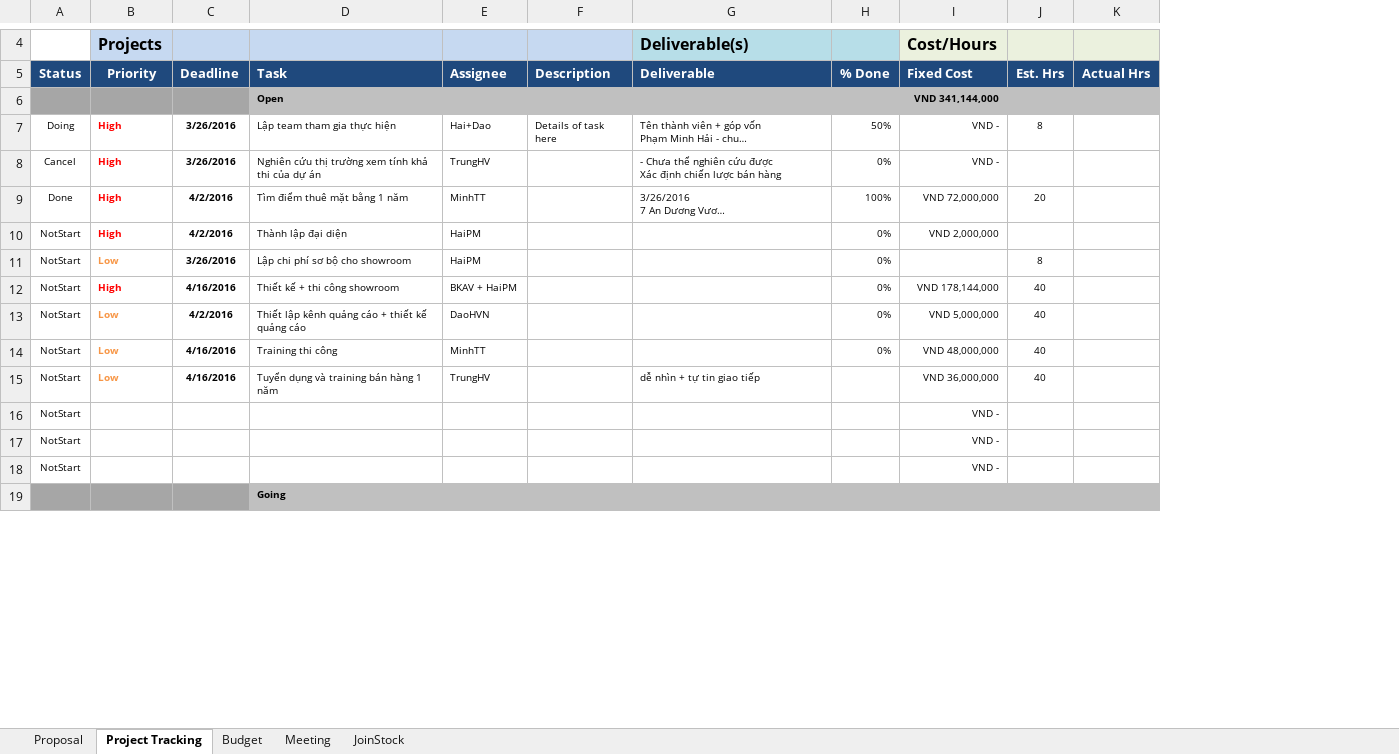
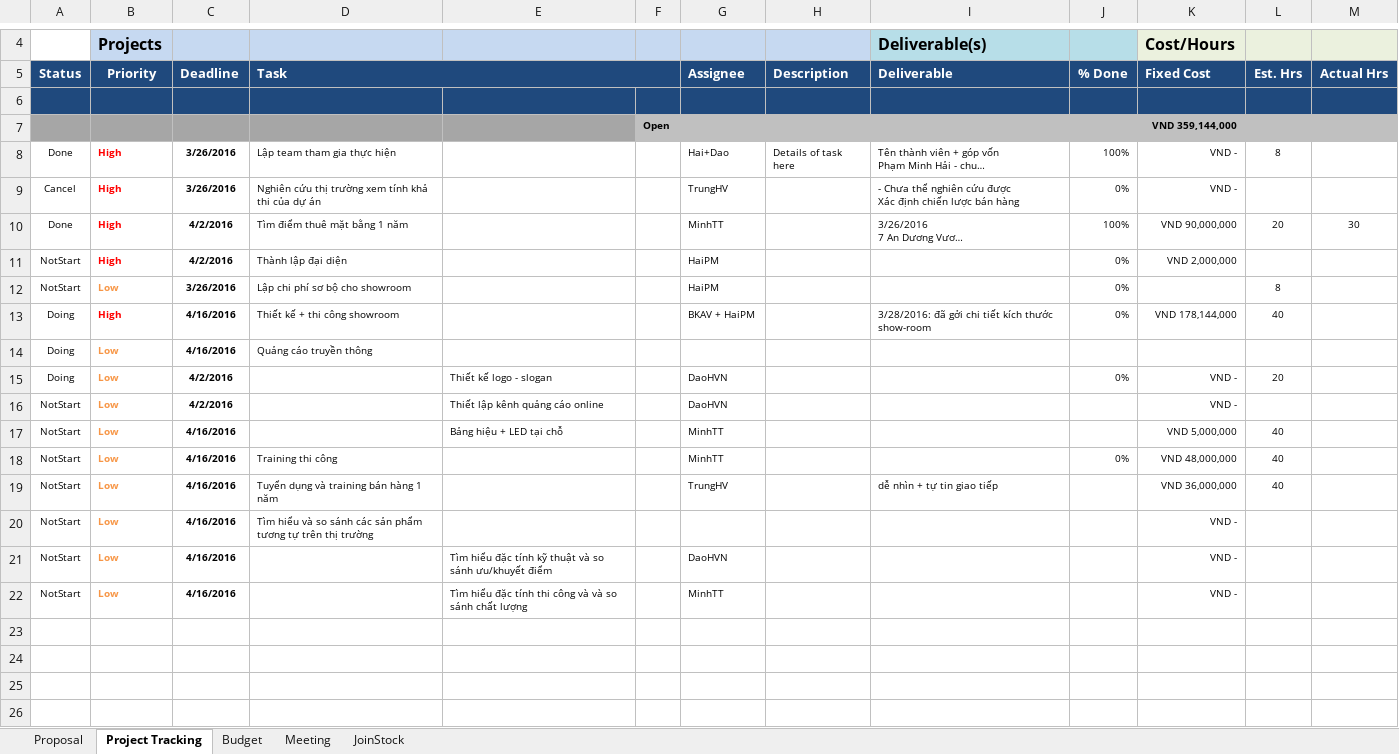
Before and after one commit to phamminhhai8x/X-Life, an Excel workbook: WIP/Plans/X-Life_Proposal.xlsx, sheet Project Tracking, drawn as a sheet; only a part is shown, gaps mark what is left out; long unchanged cells end in …; values as stored, in another font and other column widths than the file's, no borders; conditional formats not drawn; addresses are those after the commit; the diff covers the shown part only; the diff names each change by its address in the sheet, - before the commit and + after, or states it on an @@ line.

Commit message:
update plan

```diff
--- a/WIP/Plans/X-Life_Proposal.xlsx (sheet Project Tracking)
+++ b/WIP/Plans/X-Life_Proposal.xlsx (sheet Project Tracking)
+column E, rows 17-22: Bảng hiệu + LED tại chỗ |  |  |  | Tìm hiểu đặc tính kỹ thuật và so sánh ưu/khuyết điểm | Tìm hiểu đặc tính thi công và và so sánh chất lượng
+column F, empty
+D5:F5 merged
-A6:C6 fill: #A6A6A6
+A6:C6 fill: #1F497D
-row 6:  |  |  | Open |  |  |  |  | VND 341,144,000
+row 6: (empty)
-D6 fill: #C0C0C0
+D6 fill: #1F497D
-G6:M6 fill: #C0C0C0
+G6:M6 fill: #1F497D
+row 7:  |  |  |  |  | Open |  |  |  |  | VND 359,144,000
-A8 (Status): Doing
+A8 (Status): Done
-J8 (% Done): 50%
+J8 (% Done): 100%
-K10 (Fixed Cost): VND 72,000,000
+K10 (Fixed Cost): VND 90,000,000
-M10 (Actual Hrs): (empty)
+M10 (Actual Hrs): 30
-A13 (Status): NotStart
+A13 (Status): Doing
-I13 (Deliverable): (empty)
+I13 (Deliverable): 3/28/2016: đã gởi chi tiết kích thước show-room
+row 14: Doing | Low | 4/16/2016 | Quảng cáo truyền thông
+row 15: Doing | Low | 4/2/2016 |  | Thiết kế logo - slogan |  | DaoHVN |  |  | 0% | VND - | 20
+row 16: NotStart | Low | 4/2/2016 |  | Thiết lập kênh quảng cáo online |  | DaoHVN |  |  |  | VND -
-C17 (Deadline): 4/2/2016
+C17 (Deadline): 4/16/2016
-D17 (Task): Thiết lập kênh quảng cáo + thiết kế quảng cáo
+D17 (Task): (empty)
-G17 (Assignee): DaoHVN
+G17 (Assignee): MinhTT
-J17 (% Done): 0%
+J17 (% Done): (empty)
-B20:B22 (Priority): (empty)
+B20:B22 (Priority): Low
-C20:C22 (Deadline): (empty)
+C20:C22 (Deadline): 4/16/2016
-D20 (Task): (empty)
+D20 (Task): Tìm hiểu và so sánh các sản phẩm tương tự trên thị trường
-G21 (Assignee): (empty)
+G21 (Assignee): DaoHVN
-G22 (Assignee): (empty)
+G22 (Assignee): MinhTT
-A23:C23 fill: #A6A6A6
+A23:C23 fill: none
-D23 (Task): Going
+D23 (Task): (empty)
-D23 fill: #C0C0C0
+D23 fill: none
-G23:M23 fill: #C0C0C0
+G23:M23 fill: none
+row 24: (empty)
+row 25: (empty)
+row 26: (empty)
```
Also changed, not shown: 4 added rows, 2 edited cells and cell formats elsewhere in this sheet, sheet Budget, sheet Meeting.
